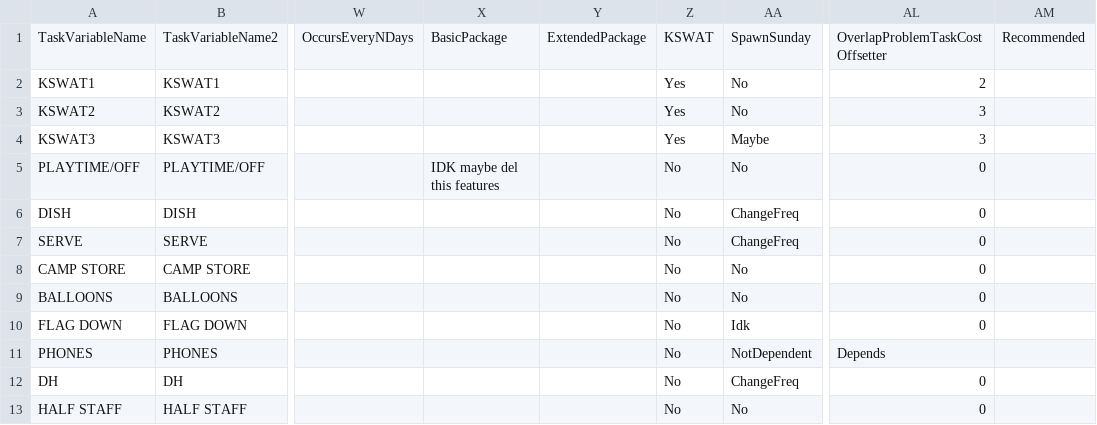
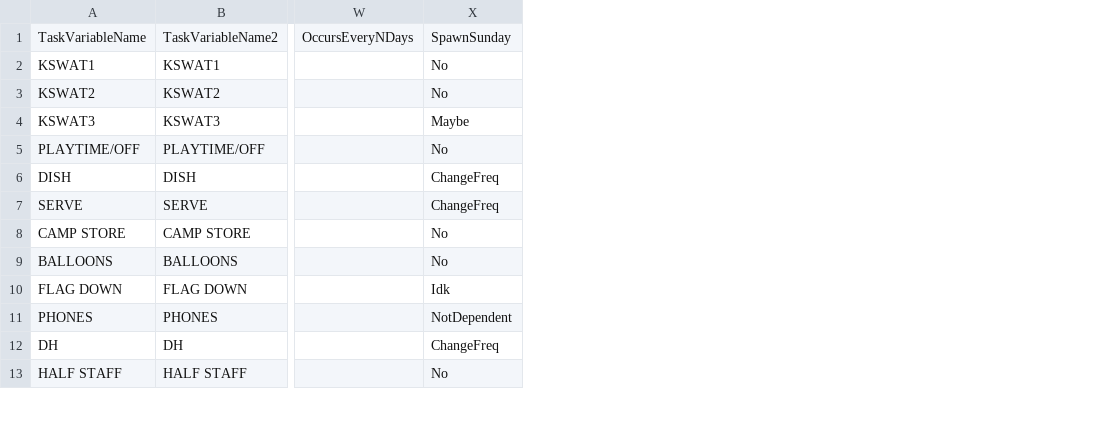
Before and after one commit to DrTechtainiumToo/CampStaffScheduler, a CSV file: CSV Data Folder/SWATBasicTasksListForScheduler.csv, drawn as a sheet; only a part is shown, gaps mark what is left out; the diff names each change by its address in the sheet, - before the commit and + after, or states it on an @@ line.

```diff
--- a/CSV Data Folder/SWATBasicTasksListForScheduler.csv
+++ b/CSV Data Folder/SWATBasicTasksListForScheduler.csv
-column X, rows 1-5: BasicPackage |  |  |  | IDK maybe del this features
-column Y, row 1: ExtendedPackage
-column Z, rows 1-13: KSWAT | Yes | Yes | Yes | No | No | No | No | No | No | No | No | No
-column AL, rows 1-13: OverlapProblemTaskCostOffsetter | 2 | 3 | 3 | 0 | 0 | 0 | 0 | 0 | 0 | Depends | 0 | 0
-column AM, row 1: Recommended
```
Also changed, not shown: CSV Data Folder/SWATNightChoresInfo.csv, 3 other files.
